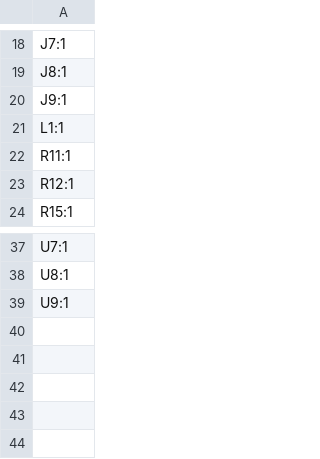
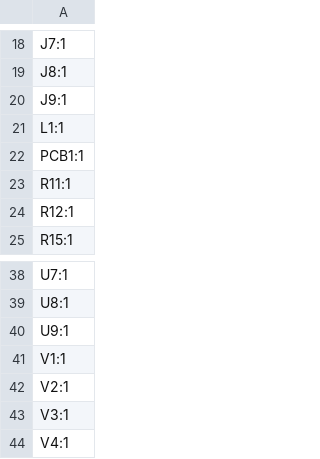
Before and after one commit to revk/SolarSystem, a CSV file: PCB/Output/production/designators.csv, drawn as a sheet; only a part is shown, gaps mark what is left out; the diff names each change by its address in the sheet, - before the commit and + after, or states it on an @@ line.

```diff
--- a/PCB/Output/production/designators.csv
+++ b/PCB/Output/production/designators.csv
+row 22: PCB1:1
+row 41: V1:1
+row 42: V2:1
+row 43: V3:1
+row 44: V4:1
```
Also changed, not shown: PCB/Output/production/positions.csv, 5 other files.
